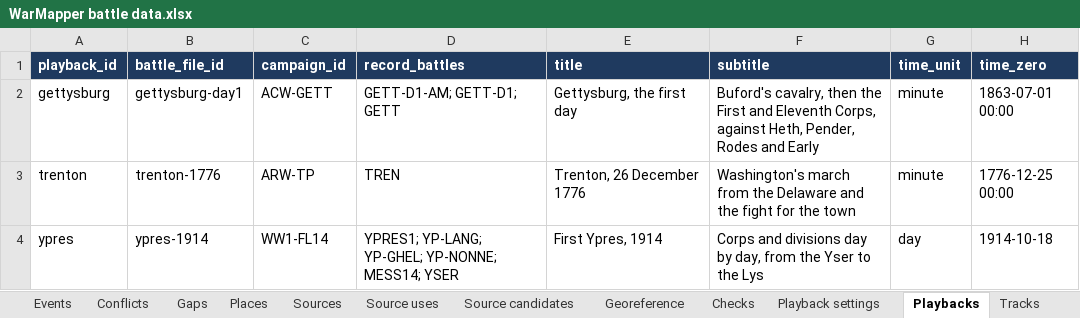
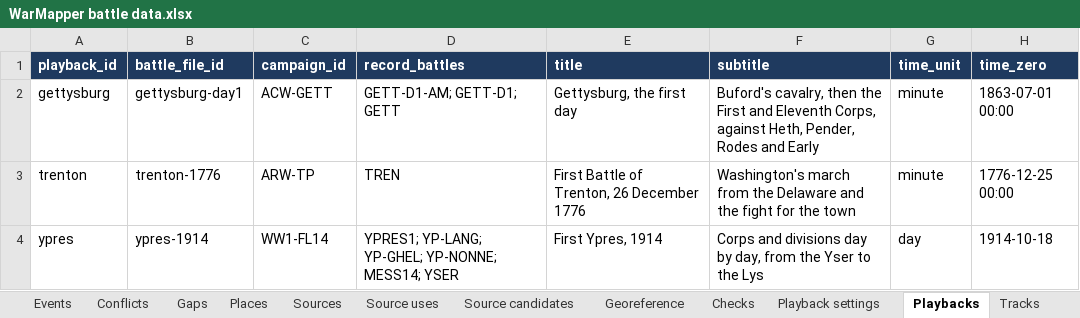
Before and after one commit to mgm9000/WarMapper, an Excel workbook: data/WarMapper battle data.xlsx, sheet Playbacks, drawn as a sheet; only a part is shown; values as stored, in another font and other column widths than the file's, no borders; the diff names each change by its address in the sheet, - before the commit and + after, or states it on an @@ line.

```diff
--- a/data/WarMapper battle data.xlsx (sheet Playbacks)
+++ b/data/WarMapper battle data.xlsx (sheet Playbacks)
-E3 (title): Trenton, 26 December 1776
+E3 (title): First Battle of Trenton, 26 December 1776
```
Also changed, not shown: sheet Playback settings, sheet Battles, 5 other files.
